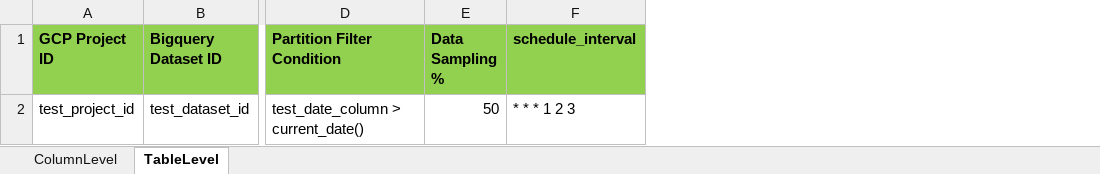
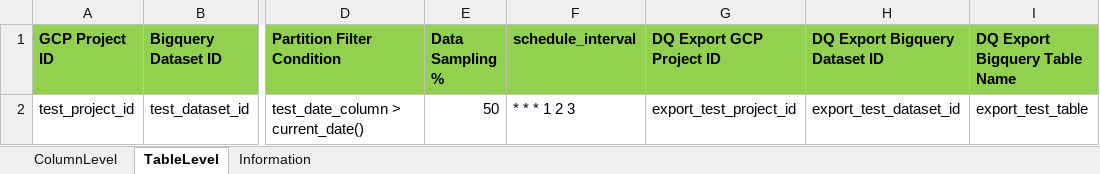
Before and after one commit to onkarkulkarni-lbg/dq_yaml_generation_util, an Excel workbook: valid_dq.xlsx, sheet TableLevel, drawn as a sheet; only a part is shown, gaps mark what is left out; values as stored, in another font and other column widths than the file's, no borders; the diff names each change by its address in the sheet, - before the commit and + after, or states it on an @@ line.

Commit message:
Adding export BQ columns

```diff
--- a/valid_dq.xlsx (sheet TableLevel)
+++ b/valid_dq.xlsx (sheet TableLevel)
+sheet tab: Information
+column G (DQ Export GCP Project ID), row 2: export_test_project_id
+column H (DQ Export Bigquery Dataset ID), row 2: export_test_dataset_id
+column I (DQ Export Bigquery Table Name), row 2: export_test_table
```
Also changed, not shown: sheet ColumnLevel, 1 other file.
